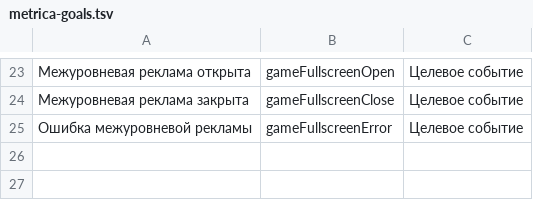
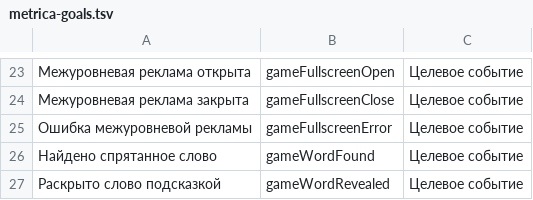
Before and after one commit to kringova/techdocush, a TSV file: apps/puzzleush/docs/metrica-goals.tsv, drawn as a sheet; only a part is shown, gaps mark what is left out; the diff names each change by its address in the sheet, - before the commit and + after, or states it on an @@ line.

```diff
--- a/apps/puzzleush/docs/metrica-goals.tsv
+++ b/apps/puzzleush/docs/metrica-goals.tsv
+row 26: Найдено спрятанное слово | gameWordFound | Целевое событие
+row 27: Раскрыто слово подсказкой | gameWordRevealed | Целевое событие
```
Also changed, not shown: 29 other files.
